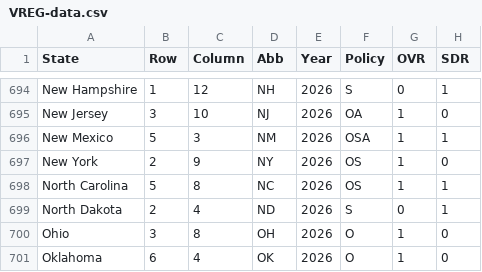
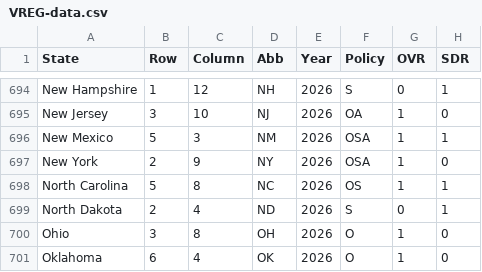
Before and after one commit to ceir-research-team/VREG-Expansion-Map, a CSV file: data/VREG-data.csv, drawn as a sheet; only a part is shown, gaps mark what is left out; the diff names each change by its address in the sheet, - before the commit and + after, or states it on an @@ line.

```diff
--- a/data/VREG-data.csv
+++ b/data/VREG-data.csv
-F697 (Policy): OS
+F697 (Policy): OSA
```
Also changed, not shown: 2 other files.
